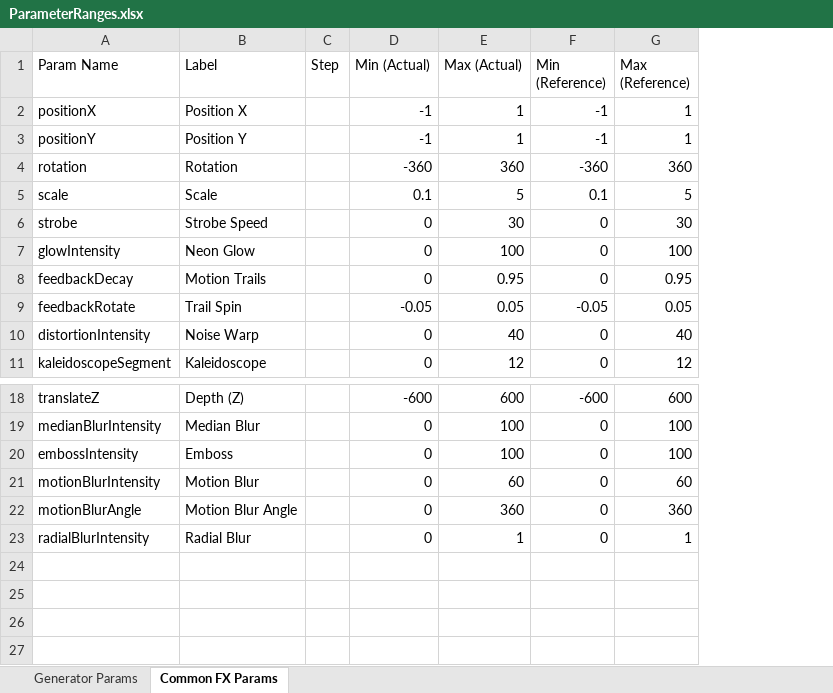
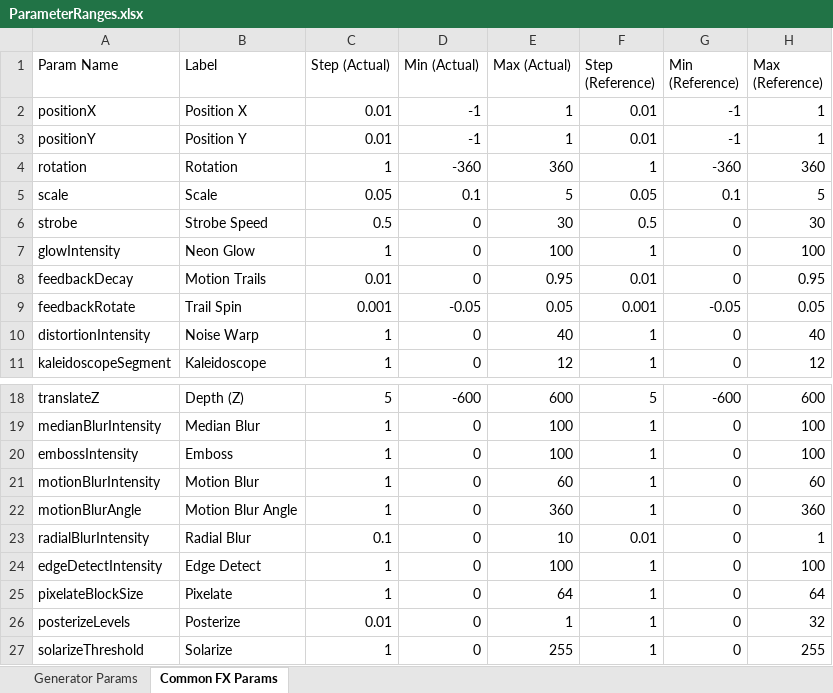
Before and after one commit to NobuoKiyota/MovieCreator, an Excel workbook: Excels/ParameterRanges.xlsx, sheet Common FX Params, drawn as a sheet; only a part is shown, gaps mark what is left out; values as stored, in another font and other column widths than the file's, no borders; removed rows and columns are numbered as before the commit, all else as after; the diff names each change by its address in the sheet, - before the commit and + after, or states it on an @@ line.

Commit message:
Add 4 GIMP-style FX, editable Step in Parameter Ranges editor, and several bug fixes
- New common FX: Posterize, Solarize, Pixelate/Mosaic, Edge Detect (Sobel)
- Parameter Ranges editor: Step (slider increment) now editable alongside
  Min/Max, with live in-app refresh on save (no reload needed)
- Fix search filter in Parameter Ranges editor collapsing rows to 3 lines
  after filtering (explicit display:'grid'/'none' instead of '')
- Fix ParticlesGenerator (Magic Sparks) converging onto fixed paths instead
  of moving independently (per-particle noise offsets + time drift)
- Fix LFO Automation min/max/timePct inputs ignoring an explicit 0 value
  (falsy-zero bug in the change handlers)
- Layers preset import dropdown: replace flat <select> with a collapsible
  accordion picker grouped by generator type, so ~260 presets no longer
  need to be scanned as one long list
- New presets: Lissajous Orbit06, Magic Sparks08, Neon Horizon07

```diff
--- a/Excels/ParameterRanges.xlsx (sheet Common FX Params)
+++ b/Excels/ParameterRanges.xlsx (sheet Common FX Params)
-column C (Step), empty
+column C (Step (Actual)), rows 2-11: 0.01 | 0.01 | 1 | 0.05 | 0.5 | 1 | 0.01 | 0.001 | 1 | 1; rows 18-23: 5 | 1 | 1 | 1 | 1 | 0.1
+column F (Step (Reference)), rows 2-11: 0.01 | 0.01 | 1 | 0.05 | 0.5 | 1 | 0.01 | 0.001 | 1 | 1; rows 18-23: 5 | 1 | 1 | 1 | 1 | 0.01
-E23 (Max (Actual)): 1
+E23 (Max (Actual)): 10
+row 24: edgeDetectIntensity | Edge Detect | 1 | 0 | 100 | 1 | 0 | 100
+row 25: pixelateBlockSize | Pixelate | 1 | 0 | 64 | 1 | 0 | 64
+row 26: posterizeLevels | Posterize | 0.01 | 0 | 1 | 1 | 0 | 32
+row 27: solarizeThreshold | Solarize | 1 | 0 | 255 | 1 | 0 | 255
```
Also changed, not shown: sheet Generator Params, 20 other files.
